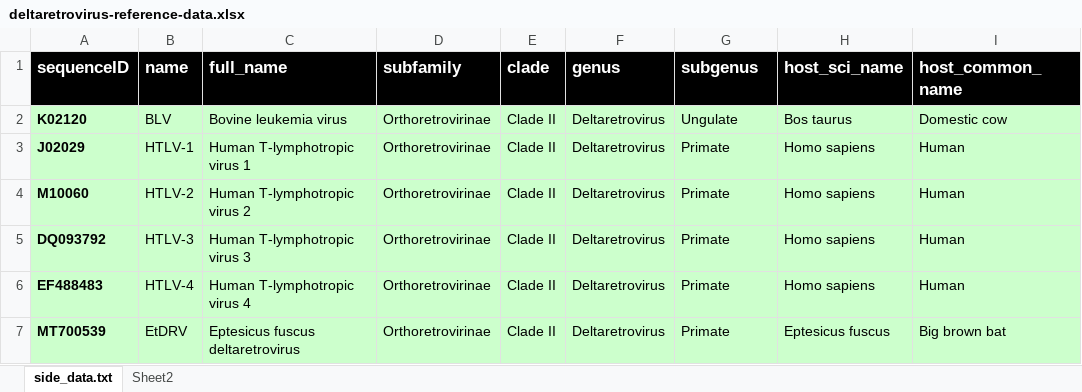
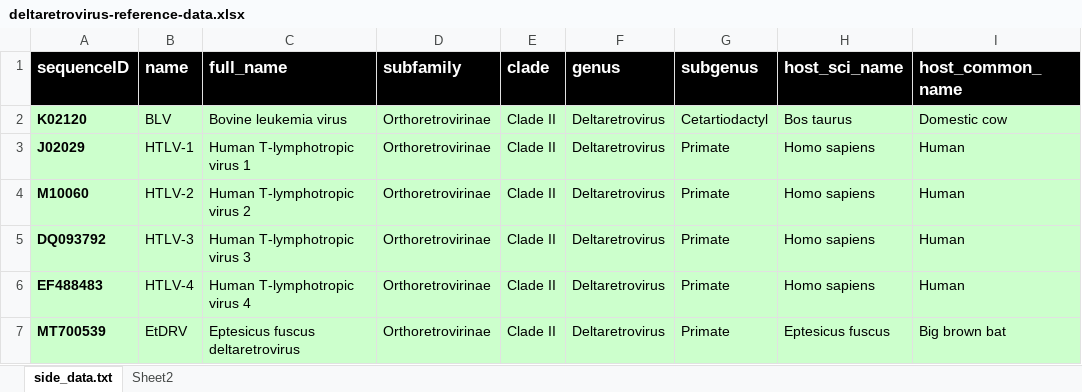
Before and after one commit to giffordlabcvr/Deltaretrovirus-GLUE, an Excel workbook: tabular/core/deltaretrovirus-reference-data.xlsx, sheet side_data.txt, drawn as a sheet; values as stored, in another font and other column widths than the file's, no borders; the diff names each change by its address in the sheet, - before the commit and + after, or states it on an @@ line.

```diff
--- a/tabular/core/deltaretrovirus-reference-data.xlsx (sheet side_data.txt)
+++ b/tabular/core/deltaretrovirus-reference-data.xlsx (sheet side_data.txt)
-G2 (subgenus): Ungulate
+G2 (subgenus): Cetartiodactyl
```
Also changed, not shown: tabular/erv/erv-refseqs-side-data.xlsx, 10 other files.
